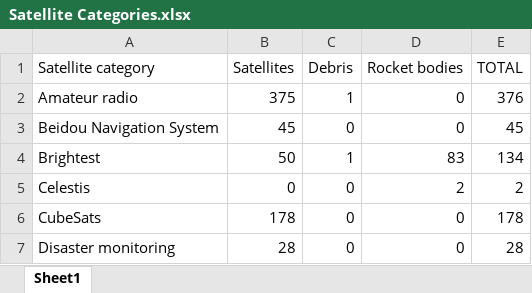
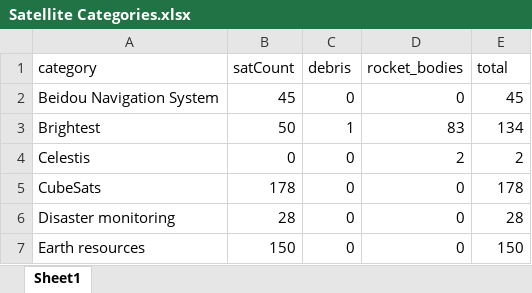
Before and after one commit to jmagen/CS440_satelliteDB_project, an Excel workbook: src/Data/Satellite Categories.xlsx, sheet Sheet1, drawn as a sheet; only a part is shown; the shorter side is filled out with more unchanged rows; values as stored, in another font and other column widths than the file's, no borders; charts and pictures not drawn; removed rows and columns are numbered as before the commit, all else as after; the diff names each change by its address in the sheet, - before the commit and + after, or states it on an @@ line.

Commit message:
Updating Data

```diff
--- a/src/Data/Satellite Categories.xlsx (sheet Sheet1)
+++ b/src/Data/Satellite Categories.xlsx (sheet Sheet1)
-row 1: Satellite category | Satellites | Debris | Rocket bodies | TOTAL
-row 2: Amateur radio | 375 | 1 | 0 | 376
+row 1: category | satCount | debris | rocket_bodies | total
```
Also changed, not shown: charts or pictures, 6 other files.
